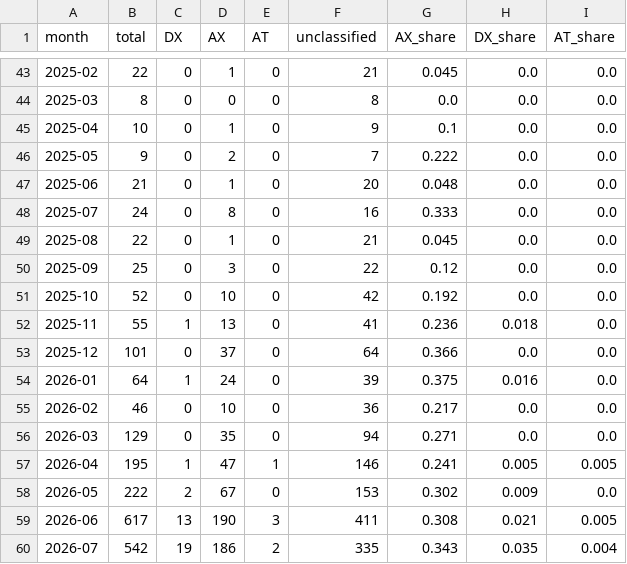
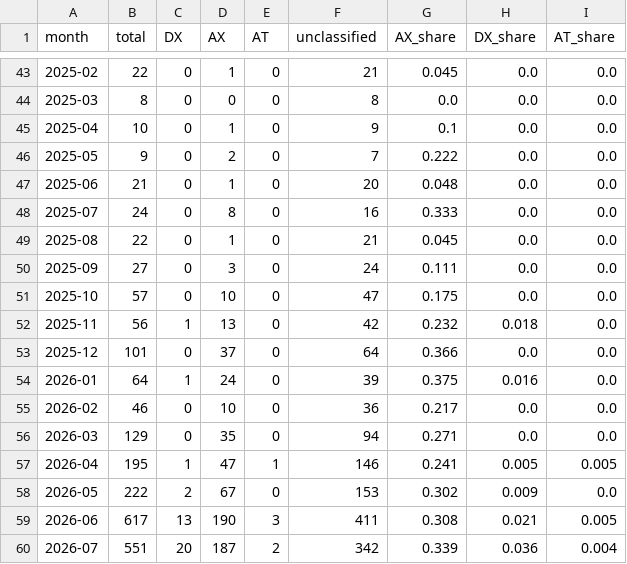
Before and after one commit to Moomoonim/youtube-scrap, a CSV file: analysis/monthly_summary.csv, drawn as a sheet; only a part is shown, gaps mark what is left out.

```diff
--- a/analysis/monthly_summary.csv
+++ b/analysis/monthly_summary.csv
@@ -49,5 +49,5 @@
 2025-08,22,0,1,0,21,0.045,0.0,0.0
-2025-09,25,0,3,0,22,0.12,0.0,0.0
-2025-10,52,0,10,0,42,0.192,0.0,0.0
-2025-11,55,1,13,0,41,0.236,0.018,0.0
+2025-09,27,0,3,0,24,0.111,0.0,0.0
+2025-10,57,0,10,0,47,0.175,0.0,0.0
+2025-11,56,1,13,0,42,0.232,0.018,0.0
 2025-12,101,0,37,0,64,0.366,0.0,0.0
@@ -59,2 +59,2 @@
 2026-06,617,13,190,3,411,0.308,0.021,0.005
-2026-07,542,19,186,2,335,0.343,0.035,0.004
+2026-07,551,20,187,2,342,0.339,0.036,0.004
```
Also changed, not shown: analysis/classified.csv, 24 other files.
